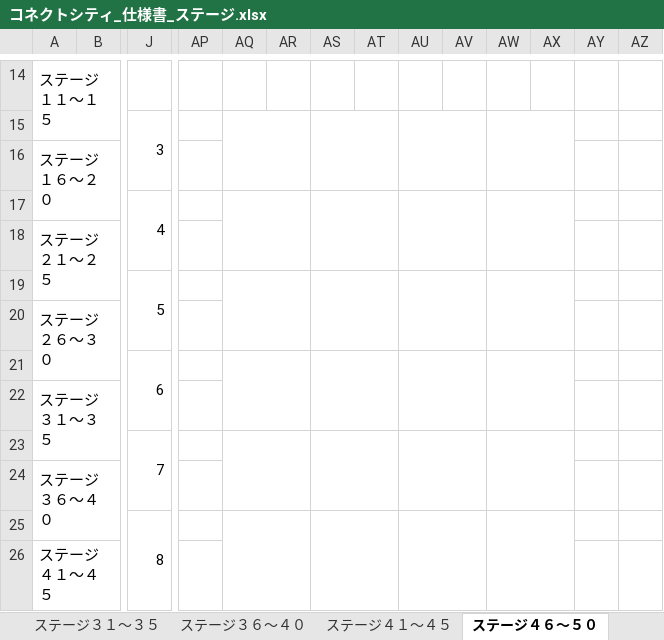
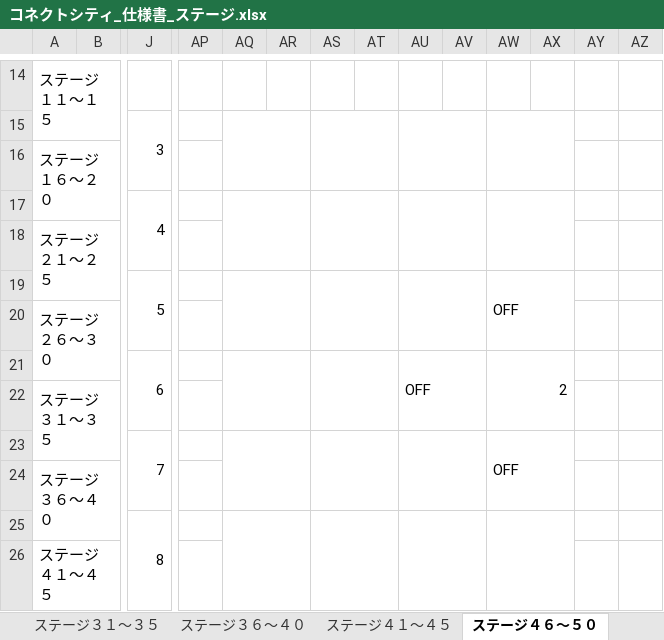
Before and after one commit to ktgitfrog333/Japan_Game_Award_2022, an Excel workbook: 仕様書/コネクトシティ_仕様書_ステージ.xlsx, sheet ステージ４６～５０, drawn as a sheet; only a part is shown, gaps mark what is left out; values as stored, in another font and other column widths than the file's, no cell formats; charts and pictures not drawn; removed rows and columns are numbered as before the commit, all else as after; rows hold the shown columns only; the diff covers the shown part only; the diff names each change by its address in the sheet, - before the commit and + after, or states it on an @@ line.

Commit message:
▼ステージ.xlsx
ステージ４６～５０：ステージ４６～４８を作成

```diff
--- a/仕様書/コネクトシティ_仕様書_ステージ.xlsx (sheet ステージ４６～５０)
+++ b/仕様書/コネクトシティ_仕様書_ステージ.xlsx (sheet ステージ４６～５０)
-AW19: (empty)
+AW19: OFF
-row 21:  |  | 6
+row 21:  |  | 6 |  |  |  |  |  | OFF |  | 2
-AW23: (empty)
+AW23: OFF
```
Also changed, not shown: 8 added rows, 8 removed rows and 10 edited cells elsewhere in this sheet, sheet トップページ, cell formats.
